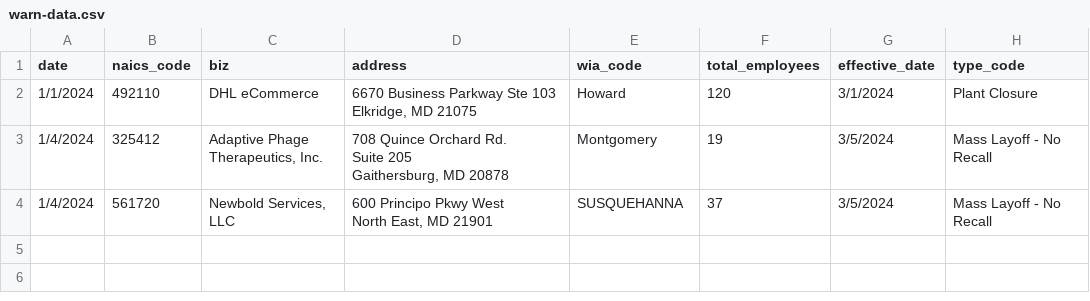
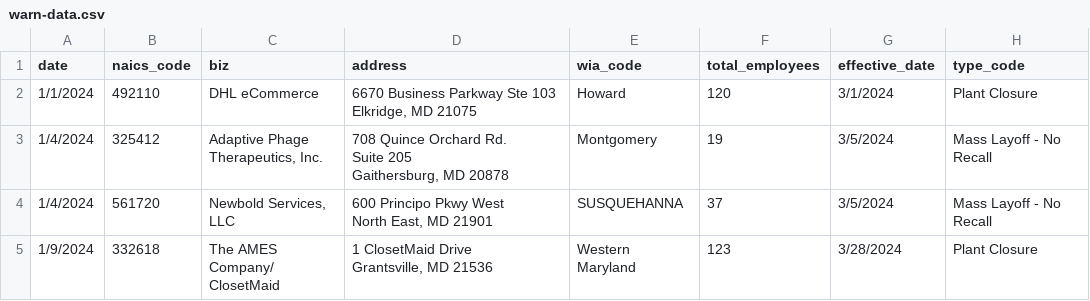
Before and after one commit to aadittambe/first-nicar-github-scraper, a CSV file: warn-data.csv, drawn as a sheet; ↵ is a line break in a cell; the diff names each change by its address in the sheet, - before the commit and + after, or states it on an @@ line.

```diff
--- a/warn-data.csv
+++ b/warn-data.csv
+row 5: 1/9/2024 | 332618 | The AMES Company/ ↵ ClosetMaid | 1 ClosetMaid Drive ↵ Grantsville, MD 21536 | Western Maryland | 123 | 3/28/2024 | Plant Closure
```
